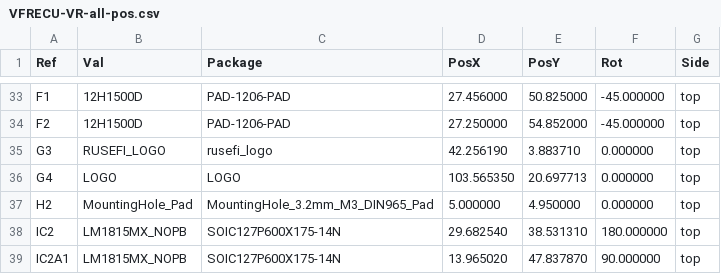
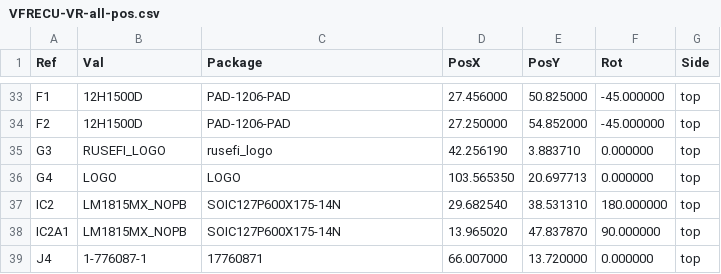
Before and after one commit to VFRenjoyer/hellen-VFR800, a CSV file: gerber/VFRECU-VR-all-pos.csv, drawn as a sheet; only a part is shown, gaps mark what is left out; the shorter side is filled out with more unchanged rows.

```diff
--- a/gerber/VFRECU-VR-all-pos.csv
+++ b/gerber/VFRECU-VR-all-pos.csv
@@ -36,3 +36,2 @@ Ref,Val,Package,PosX,PosY,Rot,Side
 "G4","LOGO","LOGO",103.565350,20.697713,0.000000,top
-"H2","MountingHole_Pad","MountingHole_3.2mm_M3_DIN965_Pad",5.000000,4.950000,0.000000,top
 "IC2","LM1815MX_NOPB","SOIC127P600X175-14N",29.682540,38.531310,180.000000,top
```
Also changed, not shown: gerber/VFRECU-VR.csv, 16 other files.
